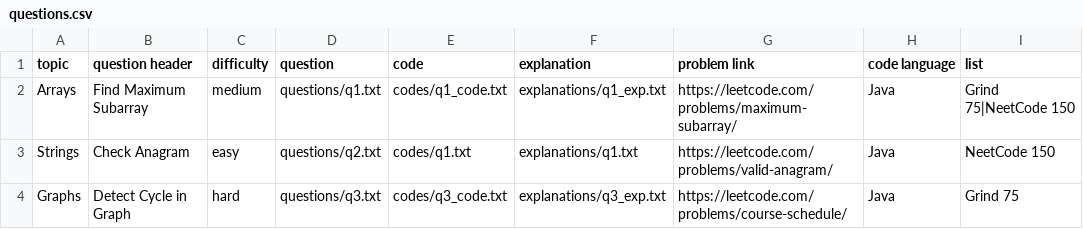
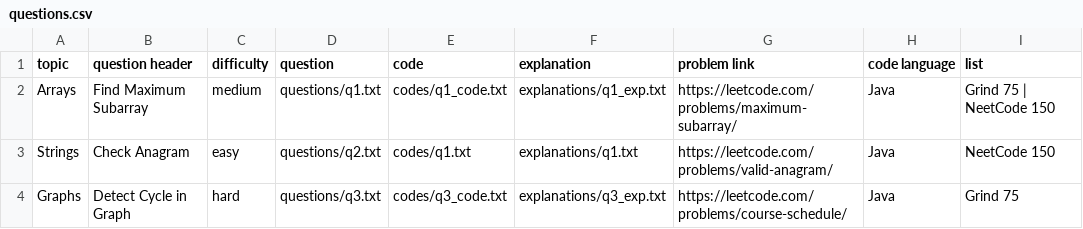
Before and after one commit to SHARAN1209/project, a CSV file: data/questions.csv, drawn as a sheet.

Commit message:
Update questions.csv

```diff
--- a/data/questions.csv
+++ b/data/questions.csv
@@ -1,3 +1,3 @@
 topic,question header,difficulty,question,code,explanation,problem link,code language,list
-Arrays,Find Maximum Subarray,medium,questions/q1.txt,codes/q1_code.txt,explanations/q1_exp.txt,https://leetcode.com/problems/maximum-subarray/,Java,Grind 75|NeetCode 150
+Arrays,Find Maximum Subarray,medium,questions/q1.txt,codes/q1_code.txt,explanations/q1_exp.txt,https://leetcode.com/problems/maximum-subarray/,Java,Grind 75 | NeetCode 150
 Strings,Check Anagram,easy,questions/q2.txt,codes/q1.txt,explanations/q1.txt,https://leetcode.com/problems/valid-anagram/,Java,NeetCode 150
```
